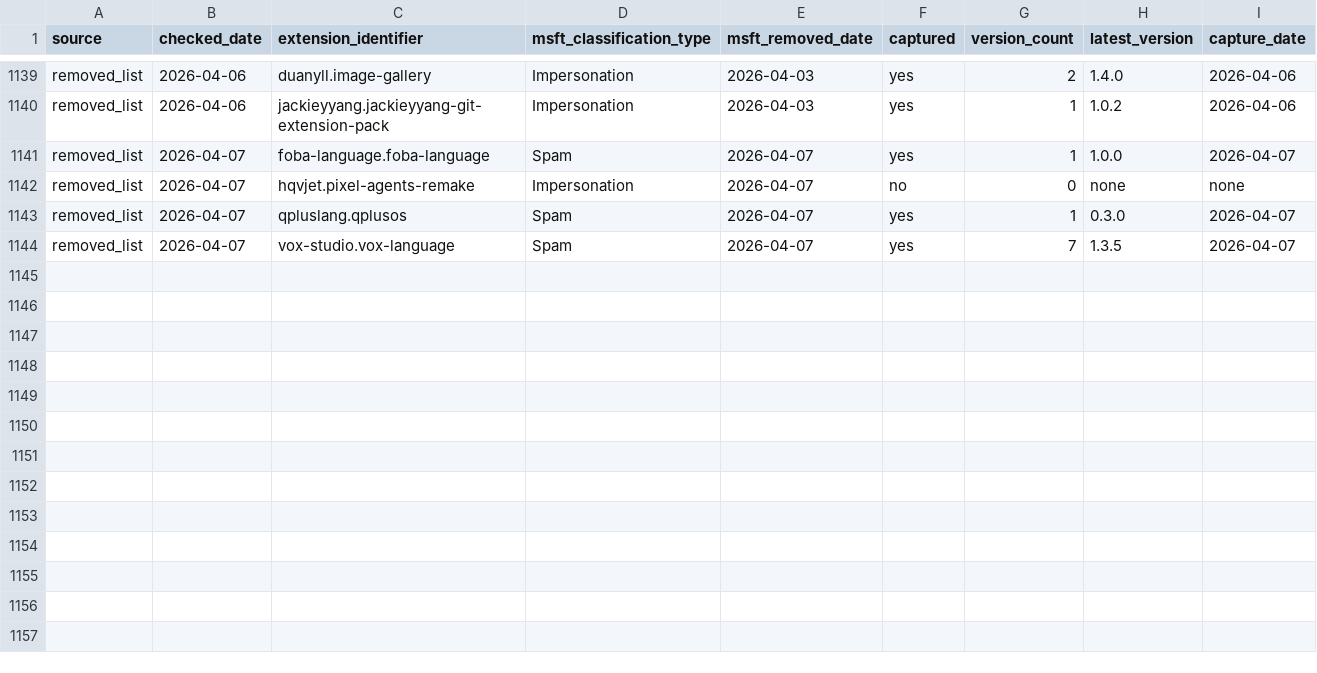
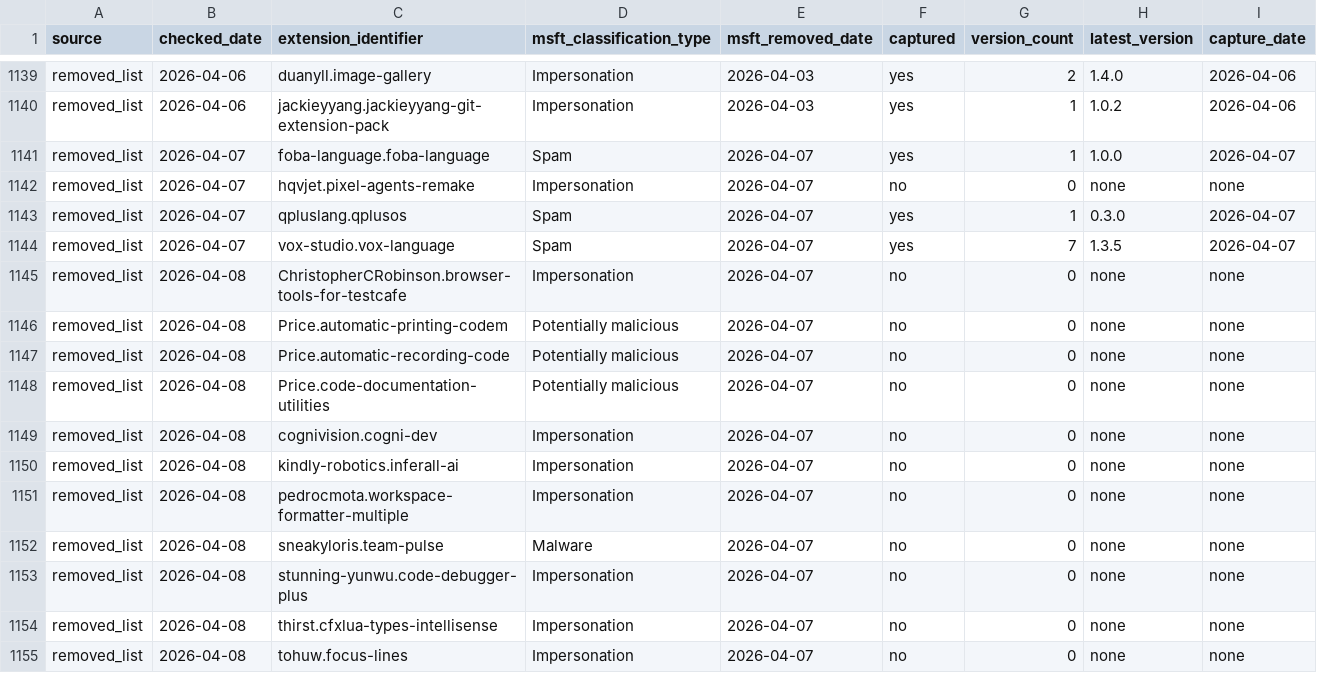
Before and after one commit to kalachkar/vsmex, a CSV file: metadata/msft_vscode_flagged_extensions.csv, drawn as a sheet; only a part is shown, gaps mark what is left out.

Commit message:
sync: +11 new flagged extensions

```diff
--- a/metadata/msft_vscode_flagged_extensions.csv
+++ b/metadata/msft_vscode_flagged_extensions.csv
@@ -1144 +1144,12 @@ removed_list,2026-04-07,qpluslang.qplusos,Spam,2026-04-07,yes,1,0.3.0,2026-04-07
 removed_list,2026-04-07,vox-studio.vox-language,Spam,2026-04-07,yes,7,1.3.5,2026-04-07
+removed_list,2026-04-08,ChristopherCRobinson.browser-tools-for-testcafe,Impersonation,2026-04-07,no,0,none,none
+removed_list,2026-04-08,Price.automatic-printing-codem,Potentially malicious,2026-04-07,no,0,none,none
+removed_list,2026-04-08,Price.automatic-recording-code,Potentially malicious,2026-04-07,no,0,none,none
+removed_list,2026-04-08,Price.code-documentation-utilities,Potentially malicious,2026-04-07,no,0,none,none
+removed_list,2026-04-08,cognivision.cogni-dev,Impersonation,2026-04-07,no,0,none,none
+removed_list,2026-04-08,kindly-robotics.inferall-ai,Impersonation,2026-04-07,no,0,none,none
+removed_list,2026-04-08,pedrocmota.workspace-formatter-multiple,Impersonation,2026-04-07,no,0,none,none
+removed_list,2026-04-08,sneakyloris.team-pulse,Malware,2026-04-07,no,0,none,none
+removed_list,2026-04-08,stunning-yunwu.code-debugger-plus,Impersonation,2026-04-07,no,0,none,none
+removed_list,2026-04-08,thirst.cfxlua-types-intellisense,Impersonation,2026-04-07,no,0,none,none
+removed_list,2026-04-08,tohuw.focus-lines,Impersonation,2026-04-07,no,0,none,none
```
